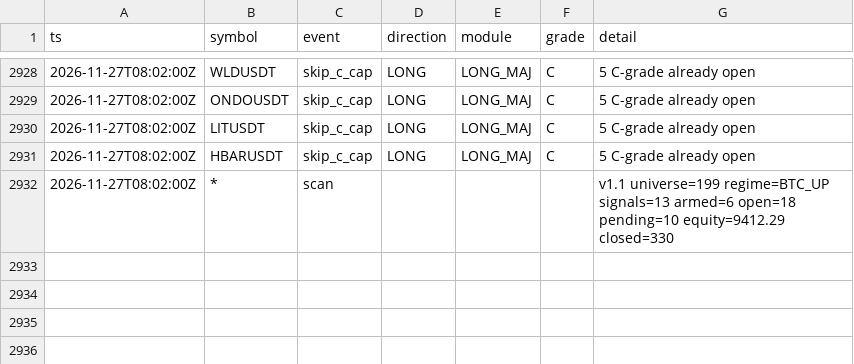
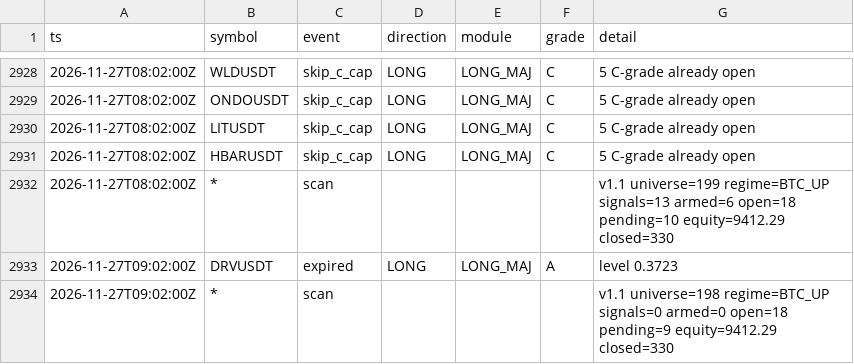
Before and after one commit to lukeperry80/sigbot-data, a CSV file: sigbot_events.csv, drawn as a sheet; only a part is shown, gaps mark what is left out.

```diff
--- a/sigbot_events.csv
+++ b/sigbot_events.csv
@@ -2932 +2932,3 @@ ts,symbol,event,direction,module,grade,detail
 2026-11-27T08:02:00Z,*,scan,,,,v1.1 universe=199 regime=BTC_UP signals=13 armed=6 open=18 pending=10 equity=9412.29 closed=330
+2026-11-27T09:02:00Z,DRVUSDT,expired,LONG,LONG_MAJ,A,level 0.3723
+2026-11-27T09:02:00Z,*,scan,,,,v1.1 universe=198 regime=BTC_UP signals=0 armed=0 open=18 pending=9 equity=9412.29 closed=330
```
Also changed, not shown: 3 other files.
